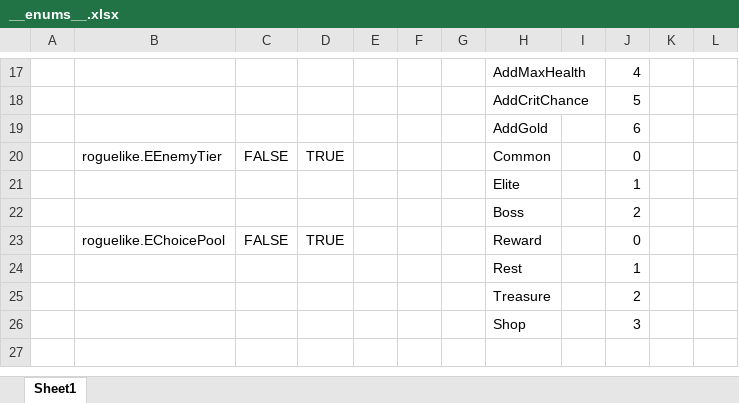
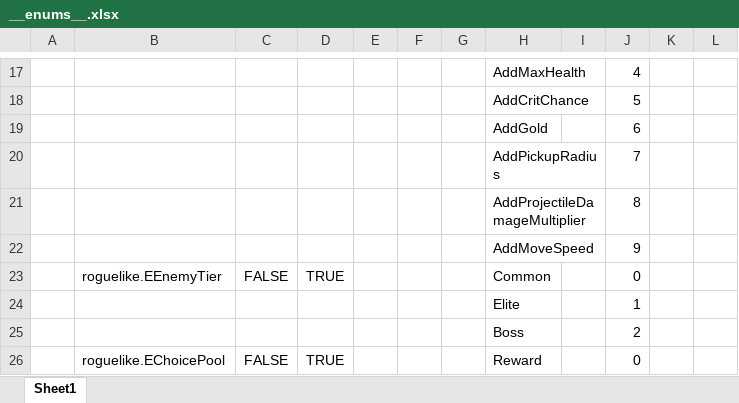
Before and after one commit to TriggerExp01/ChatGPT, an Excel workbook: Configs/GameConfig/Datas/__enums__.xlsx, sheet Sheet1, drawn as a sheet; only a part is shown, gaps mark what is left out; the shorter side is filled out with more unchanged rows; values as stored, in another font and other column widths than the file's, no borders; the diff names each change by its address in the sheet, - before the commit and + after, or states it on an @@ line.

```diff
--- a/Configs/GameConfig/Datas/__enums__.xlsx (sheet Sheet1)
+++ b/Configs/GameConfig/Datas/__enums__.xlsx (sheet Sheet1)
+row 20:  |  |  |  |  |  |  | AddPickupRadius |  | 7
+row 21:  |  |  |  |  |  |  | AddProjectileDamageMultiplier |  | 8
+row 22:  |  |  |  |  |  |  | AddMoveSpeed |  | 9
```
Also changed, not shown: Configs/GameConfig/Datas/__tables__.xlsx, Configs/GameConfig/Datas/roguelike_choice.xlsx, 46 other files.
